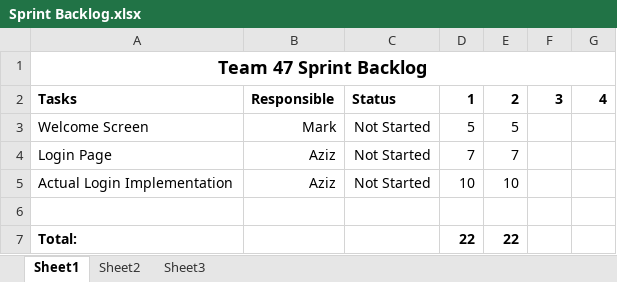
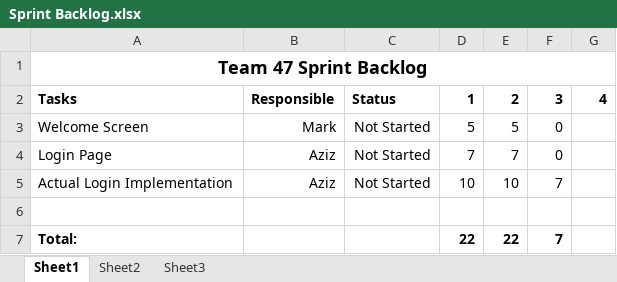
Before and after one commit to captaincrutches/cs2340-team47, an Excel workbook: Sprint Backlog.xlsx, sheet Sheet1, drawn as a sheet; values as stored, in another font and other column widths than the file's, no borders; the diff names each change by its address in the sheet, - before the commit and + after, or states it on an @@ line.

Commit message:
Updated sprint backlog

```diff
--- a/Sprint Backlog.xlsx (sheet Sheet1)
+++ b/Sprint Backlog.xlsx (sheet Sheet1)
-F3:F4: (empty)
+F3:F4: 0
-F5: (empty)
+F5: 7
-F7: (empty)
+F7: 7
```
